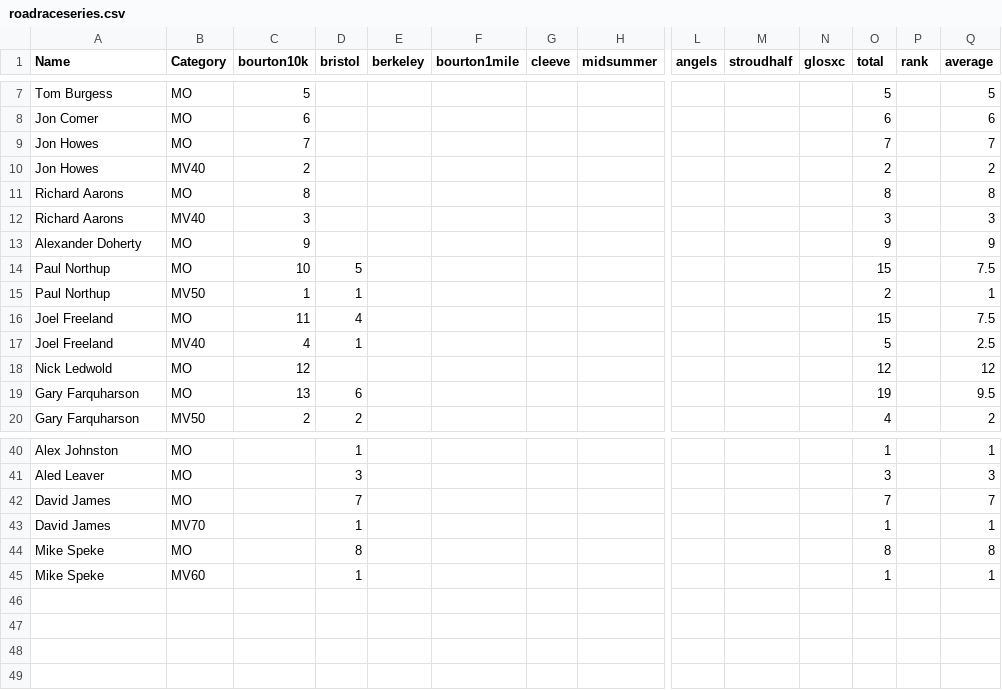
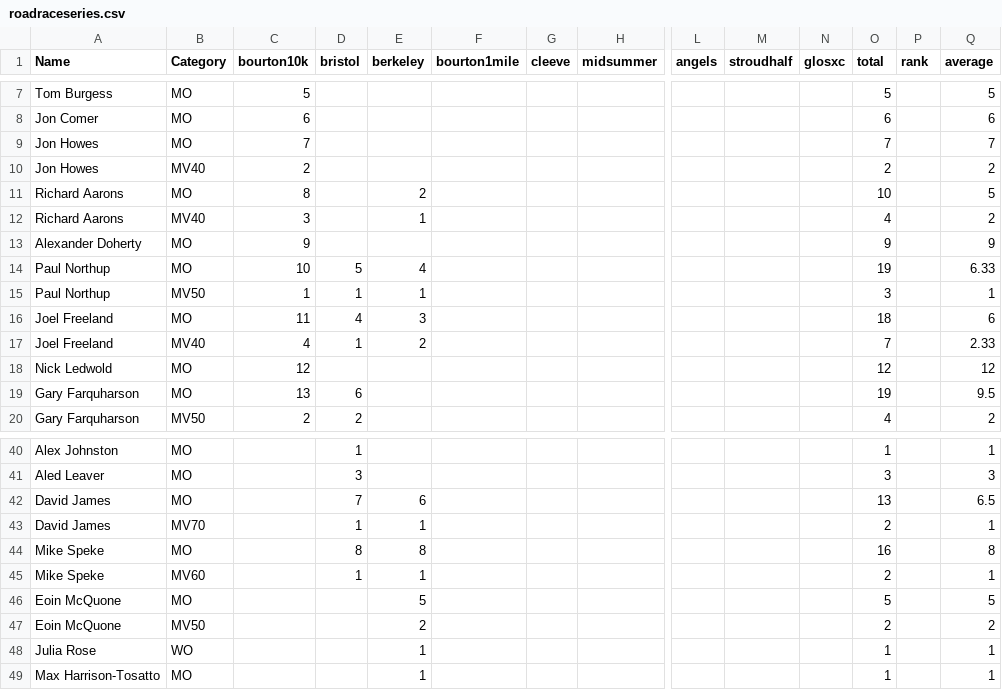
Before and after one commit to CLCStriders/striders, a CSV file: _data/roadraceseries.csv, drawn as a sheet; only a part is shown, gaps mark what is left out; rows hold the shown columns only; the diff covers the shown part only; the diff names each change by its address in the sheet, - before the commit and + after, or states it on an @@ line.

Commit message:
Update roadraceseries.csv

```diff
--- a/_data/roadraceseries.csv
+++ b/_data/roadraceseries.csv
-E11 (berkeley): (empty)
+E11 (berkeley): 2
-O11 (total): 8
+O11 (total): 10
-Q11 (average): 8
+Q11 (average): 5
-E12 (berkeley): (empty)
+E12 (berkeley): 1
-O12 (total): 3
+O12 (total): 4
-Q12 (average): 3
+Q12 (average): 2
-E14 (berkeley): (empty)
+E14 (berkeley): 4
-O14 (total): 15
+O14 (total): 19
-Q14 (average): 7.5
+Q14 (average): 6.33
-E15 (berkeley): (empty)
+E15 (berkeley): 1
-O15 (total): 2
+O15 (total): 3
-E16 (berkeley): (empty)
+E16 (berkeley): 3
-O16 (total): 15
+O16 (total): 18
-Q16 (average): 7.5
+Q16 (average): 6
-E17 (berkeley): (empty)
+E17 (berkeley): 2
-O17 (total): 5
+O17 (total): 7
-Q17 (average): 2.5
+Q17 (average): 2.33
-E42 (berkeley): (empty)
+E42 (berkeley): 6
-O42 (total): 7
+O42 (total): 13
-Q42 (average): 7
+Q42 (average): 6.5
-E43 (berkeley): (empty)
+E43 (berkeley): 1
-O43 (total): 1
+O43 (total): 2
-E44 (berkeley): (empty)
+E44 (berkeley): 8
-O44 (total): 8
+O44 (total): 16
-E45 (berkeley): (empty)
+E45 (berkeley): 1
-O45 (total): 1
+O45 (total): 2
+row 46: Eoin McQuone | MO |  |  | 5 |  |  |  |  |  |  | 5 |  | 5
+row 47: Eoin McQuone | MV50 |  |  | 2 |  |  |  |  |  |  | 2 |  | 2
+row 48: Julia Rose | WO |  |  | 1 |  |  |  |  |  |  | 1 |  | 1
+row 49: Max Harrison-Tosatto | MO |  |  | 1 |  |  |  |  |  |  | 1 |  | 1
```
Also changed, not shown: 6 edited cells elsewhere in this file.
